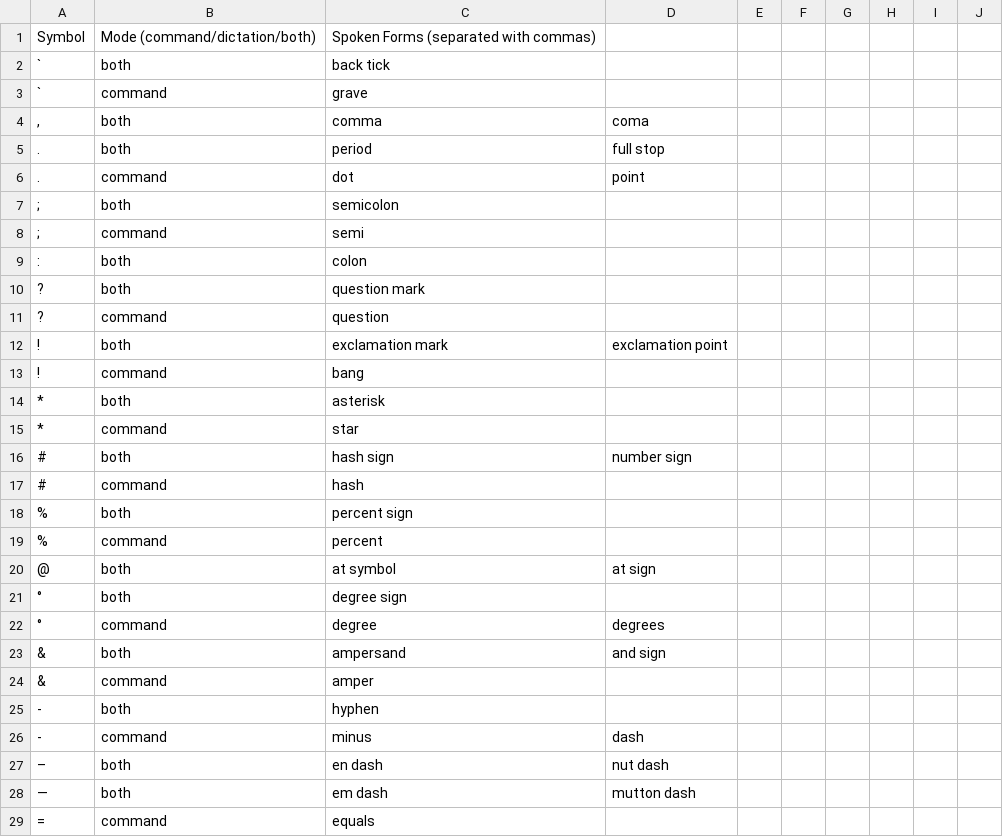
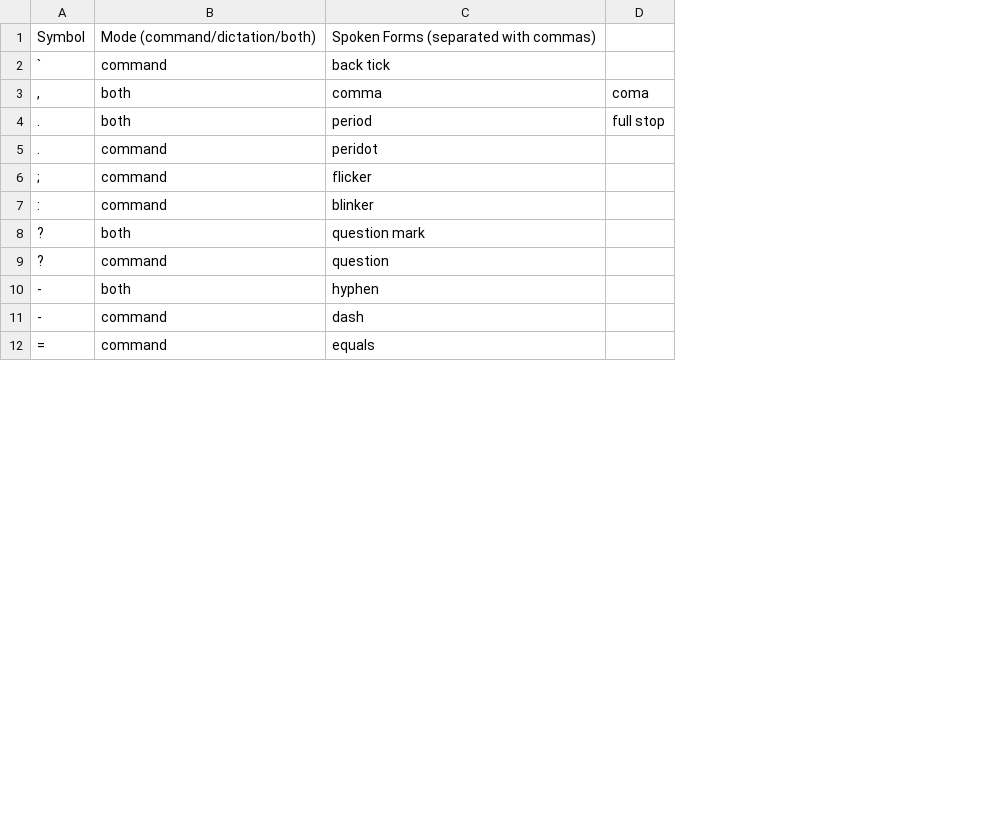
Before and after one commit to cerealXDD/talon-community, a CSV file: settings/symbols.csv, drawn as a sheet; only a part is shown; removed rows and columns are numbered as before the commit, all else as after; the diff covers the shown part only; the diff names each change by its address in the sheet, - before the commit and + after, or states it on an @@ line.

```diff
--- a/settings/symbols.csv
+++ b/settings/symbols.csv
-column D, rows 4-6: coma | full stop | point; row 26: dash
-column E, empty
-column F, empty
-column G, empty
-column H, empty
-column I, empty
-column J, empty
+column D, rows 3-4: coma | full stop
-B2: both
+B2: command
-row 3: ` | command | grave
-C5: dot
+C5: peridot
-row 7: ; | both | semicolon
-C6: semi
+C6: flicker
-row 9: : | both | colon
+row 7: : | command | blinker
-row 12: ! | both | exclamation mark | exclamation point
-row 13: ! | command | bang
-row 14: * | both | asterisk
-row 15: * | command | star
-row 16: # | both | hash sign | number sign
-row 17: # | command | hash
-row 18: % | both | percent sign
-row 19: % | command | percent
-row 20: @ | both | at symbol | at sign
-row 21: ° | both | degree sign
-row 22: ° | command | degree | degrees
-row 23: & | both | ampersand | and sign
-row 24: & | command | amper
-C11: minus
+C11: dash
-row 27: – | both | en dash | nut dash
-row 28: — | both | em dash | mutton dash
```
Also changed, not shown: 2 added rows, 10 removed rows and 12 edited cells elsewhere in this file, 2 other files.
